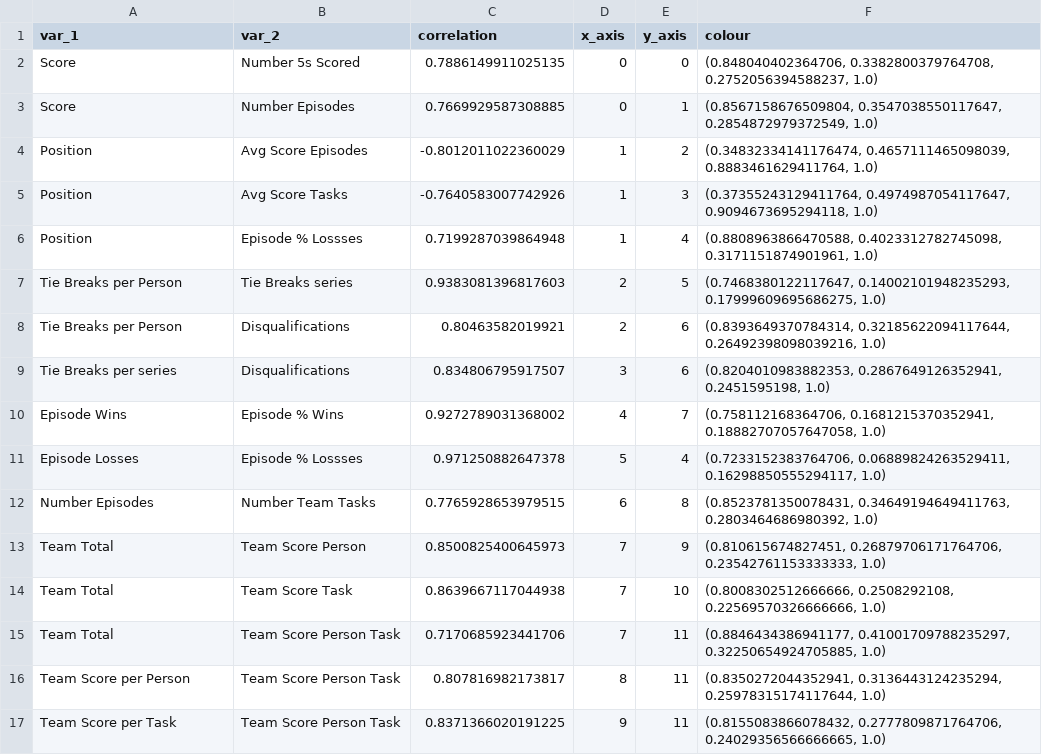
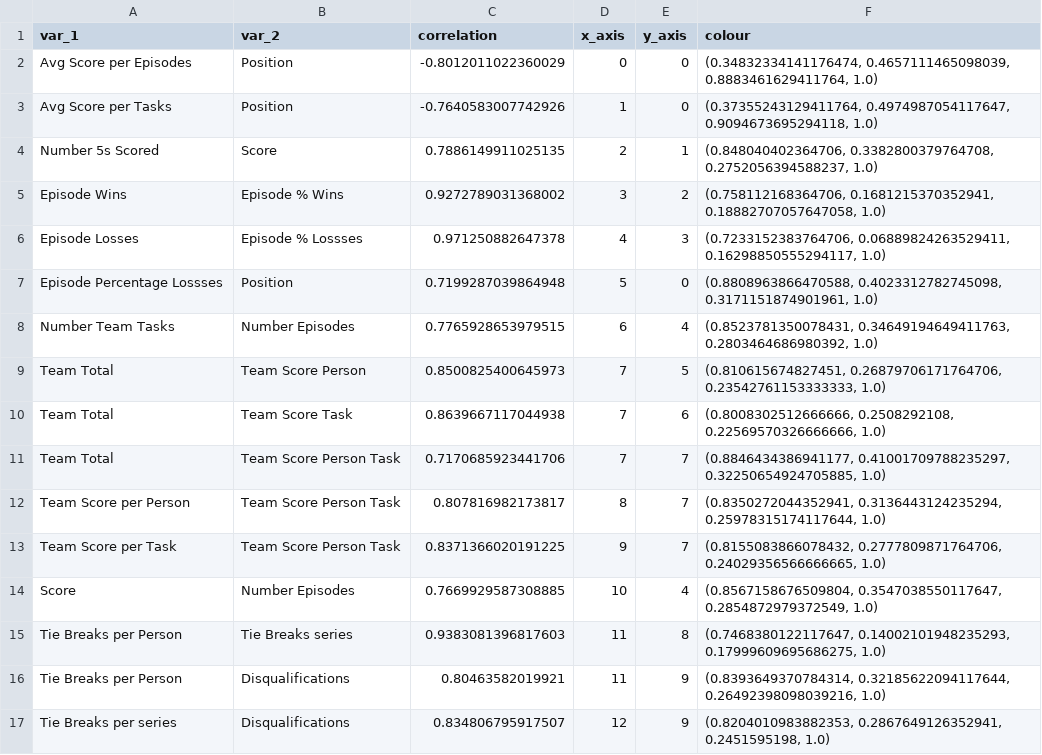
Before and after one commit to samgraftonwaters/Taskmaster_Analysis, a CSV file: Data/Script_Outputs/Highly (>0.7) Correlated Variables.csv, drawn as a sheet.

```diff
--- a/Data/Script_Outputs/Highly (>0.7) Correlated Variables.csv
+++ b/Data/Script_Outputs/Highly (>0.7) Correlated Variables.csv
@@ -1,17 +1,17 @@
 var_1,var_2,correlation,x_axis,y_axis,colour
-Score,Number 5s Scored,0.7886149911025135,0,0,"(0.848040402364706, 0.3382800379764708, 0.2752056394588237, 1.0)"
-Score,Number Episodes,0.7669929587308885,0,1,"(0.8567158676509804, 0.3547038550117647, 0.2854872979372549, 1.0)"
-Position,Avg Score Episodes,-0.8012011022360029,1,2,"(0.34832334141176474, 0.4657111465098039, 0.8883461629411764, 1.0)"
-Position,Avg Score Tasks,-0.7640583007742926,1,3,"(0.37355243129411764, 0.4974987054117647, 0.9094673695294118, 1.0)"
-Position,Episode % Lossses,0.7199287039864948,1,4,"(0.8808963866470588, 0.4023312782745098, 0.3171151874901961, 1.0)"
-Tie Breaks per Person,Tie Breaks series,0.9383081396817603,2,5,"(0.7468380122117647, 0.14002101948235293, 0.17999609695686275, 1.0)"
-Tie Breaks per Person,Disqualifications,0.80463582019921,2,6,"(0.8393649370784314, 0.32185622094117644, 0.26492398098039216, 1.0)"
-Tie Breaks per series,Disqualifications,0.834806795917507,3,6,"(0.8204010983882353, 0.2867649126352941, 0.2451595198, 1.0)"
-Episode Wins,Episode % Wins,0.9272789031368002,4,7,"(0.758112168364706, 0.1681215370352941, 0.18882707057647058, 1.0)"
-Episode Losses,Episode % Lossses,0.971250882647378,5,4,"(0.7233152383764706, 0.06889824263529411, 0.16298850555294117, 1.0)"
-Number Episodes,Number Team Tasks,0.7765928653979515,6,8,"(0.8523781350078431, 0.34649194649411763, 0.2803464686980392, 1.0)"
-Team Total,Team Score Person,0.8500825400645973,7,9,"(0.810615674827451, 0.26879706171764706, 0.23542761153333333, 1.0)"
-Team Total,Team Score Task,0.8639667117044938,7,10,"(0.8008302512666666, 0.2508292108, 0.22569570326666666, 1.0)"
-Team Total,Team Score Person Task,0.7170685923441706,7,11,"(0.8846434386941177, 0.41001709788235297, 0.32250654924705885, 1.0)"
-Team Score per Person,Team Score Person Task,0.807816982173817,8,11,"(0.8350272044352941, 0.3136443124235294, 0.25978315174117644, 1.0)"
-Team Score per Task,Team Score Person Task,0.8371366020191225,9,11,"(0.8155083866078432, 0.2777809871764706, 0.24029356566666665, 1.0)"
+Avg Score per Episodes,Position,-0.8012011022360029,0,0,"(0.34832334141176474, 0.4657111465098039, 0.8883461629411764, 1.0)"
+Avg Score per Tasks,Position,-0.7640583007742926,1,0,"(0.37355243129411764, 0.4974987054117647, 0.9094673695294118, 1.0)"
+Number 5s Scored,Score,0.7886149911025135,2,1,"(0.848040402364706, 0.3382800379764708, 0.2752056394588237, 1.0)"
+Episode Wins,Episode % Wins,0.9272789031368002,3,2,"(0.758112168364706, 0.1681215370352941, 0.18882707057647058, 1.0)"
+Episode Losses,Episode % Lossses,0.971250882647378,4,3,"(0.7233152383764706, 0.06889824263529411, 0.16298850555294117, 1.0)"
+Episode Percentage Lossses,Position,0.7199287039864948,5,0,"(0.8808963866470588, 0.4023312782745098, 0.3171151874901961, 1.0)"
+Number Team Tasks,Number Episodes,0.7765928653979515,6,4,"(0.8523781350078431, 0.34649194649411763, 0.2803464686980392, 1.0)"
+Team Total,Team Score Person,0.8500825400645973,7,5,"(0.810615674827451, 0.26879706171764706, 0.23542761153333333, 1.0)"
+Team Total,Team Score Task,0.8639667117044938,7,6,"(0.8008302512666666, 0.2508292108, 0.22569570326666666, 1.0)"
+Team Total,Team Score Person Task,0.7170685923441706,7,7,"(0.8846434386941177, 0.41001709788235297, 0.32250654924705885, 1.0)"
+Team Score per Person,Team Score Person Task,0.807816982173817,8,7,"(0.8350272044352941, 0.3136443124235294, 0.25978315174117644, 1.0)"
+Team Score per Task,Team Score Person Task,0.8371366020191225,9,7,"(0.8155083866078432, 0.2777809871764706, 0.24029356566666665, 1.0)"
+Score,Number Episodes,0.7669929587308885,10,4,"(0.8567158676509804, 0.3547038550117647, 0.2854872979372549, 1.0)"
+Tie Breaks per Person,Tie Breaks series,0.9383081396817603,11,8,"(0.7468380122117647, 0.14002101948235293, 0.17999609695686275, 1.0)"
+Tie Breaks per Person,Disqualifications,0.80463582019921,11,9,"(0.8393649370784314, 0.32185622094117644, 0.26492398098039216, 1.0)"
+Tie Breaks per series,Disqualifications,0.834806795917507,12,9,"(0.8204010983882353, 0.2867649126352941, 0.2451595198, 1.0)"
```
Also changed, not shown: Data/Script_Outputs/All Numerical Correlations.csv, Data/Script_Outputs/Medium (0.4-0.7) Correlated Variables.csv, 2 other files.
